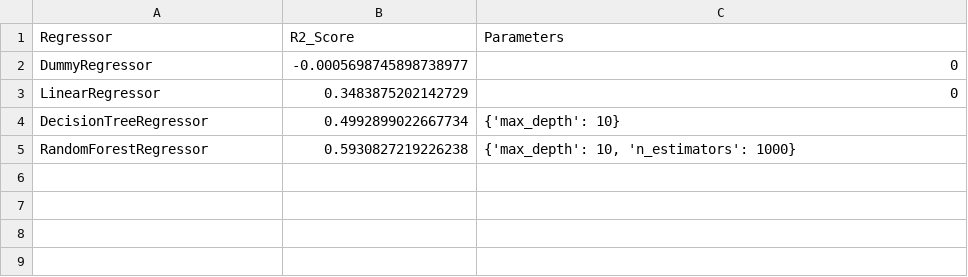
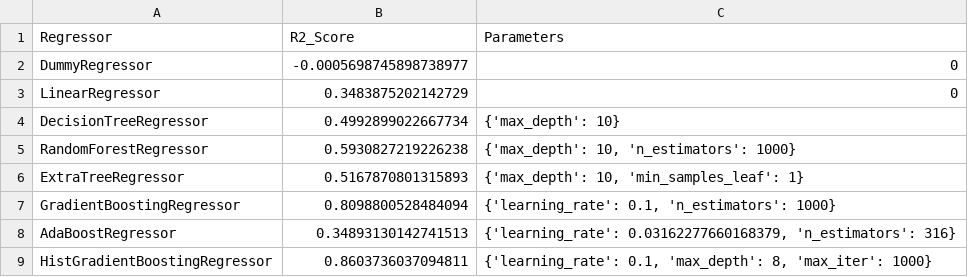
Before and after one commit to fetty31/machine_learning_tools, a CSV file: project/preliminary_results.csv, drawn as a sheet.

Commit message:
Project finished

```diff
--- a/project/preliminary_results.csv
+++ b/project/preliminary_results.csv
@@ -5 +5,5 @@ DecisionTreeRegressor,0.4992899022667734,{'max_depth': 10}
 RandomForestRegressor,0.5930827219226238,"{'max_depth': 10, 'n_estimators': 1000}"
+ExtraTreeRegressor,0.5167870801315893,"{'max_depth': 10, 'min_samples_leaf': 1}"
+GradientBoostingRegressor,0.8098800528484094,"{'learning_rate': 0.1, 'n_estimators': 1000}"
+AdaBoostRegressor,0.34893130142741513,"{'learning_rate': 0.03162277660168379, 'n_estimators': 316}"
+HistGradientBoostingRegressor,0.8603736037094811,"{'learning_rate': 0.1, 'max_depth': 8, 'max_iter': 1000}"
```
Also changed, not shown: 4 other files.
